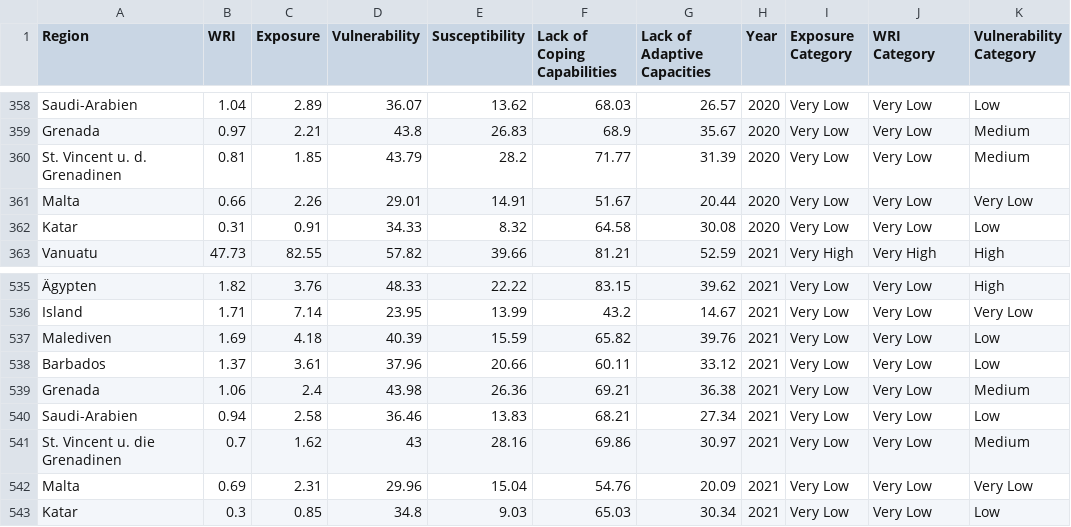
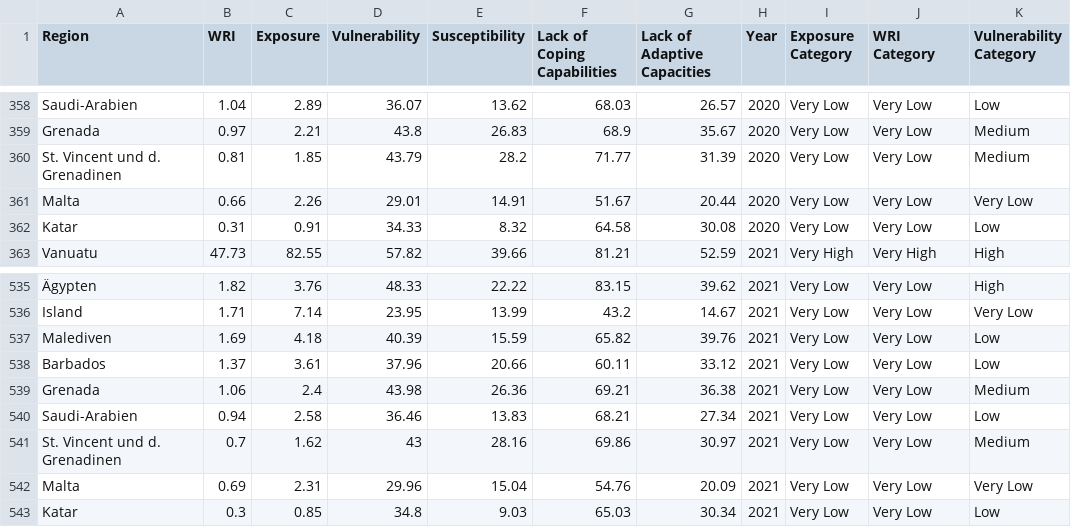
Before and after one commit to Aswrecker/PrajwalDahal_2406799, a CSV file: world_risk_index.csv, drawn as a sheet; only a part is shown, gaps mark what is left out; the diff names each change by its address in the sheet, - before the commit and + after, or states it on an @@ line.

Commit message:
Update world_risk_index.csv

```diff
--- a/world_risk_index.csv
+++ b/world_risk_index.csv
-A360 (Region): St. Vincent u. d. Grenadinen
+A360 (Region): St. Vincent und d. Grenadinen
-A541 (Region): St. Vincent u. die Grenadinen
+A541 (Region): St. Vincent und d. Grenadinen
```
